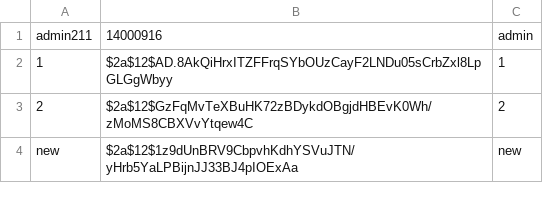
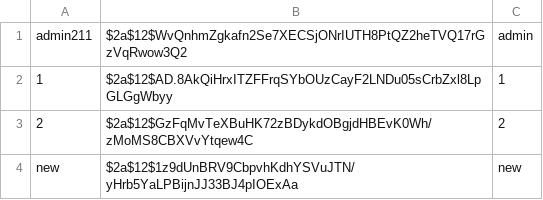
Before and after one commit to newnonsick/CS211-Project, a CSV file: data/userData.csv, drawn as a sheet.

```diff
--- a/data/userData.csv
+++ b/data/userData.csv
@@ -1,2 +1,2 @@
-admin211,14000916,admin
+admin211,$2a$12$WvQnhmZgkafn2Se7XECSjONrIUTH8PtQZ2heTVQ17rGzVqRwow3Q2,admin
 1,$2a$12$AD.8AkQiHrxITZFFrqSYbOUzCayF2LNDu05sCrbZxl8LpGLGgWbyy,1
```
Also changed, not shown: 1 other file.
